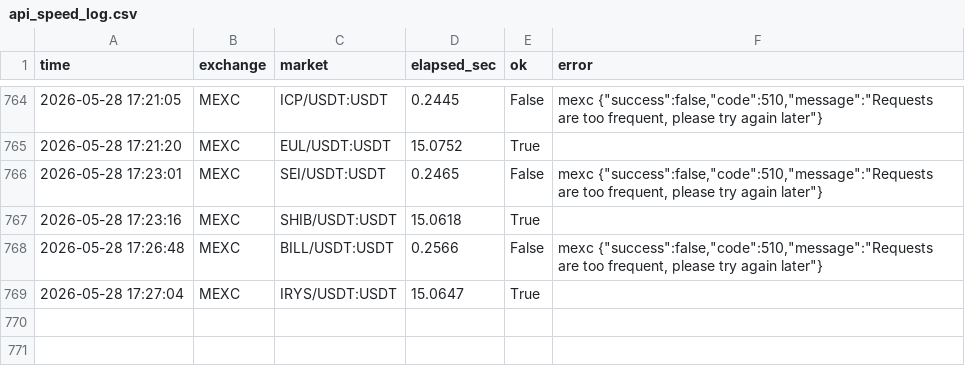
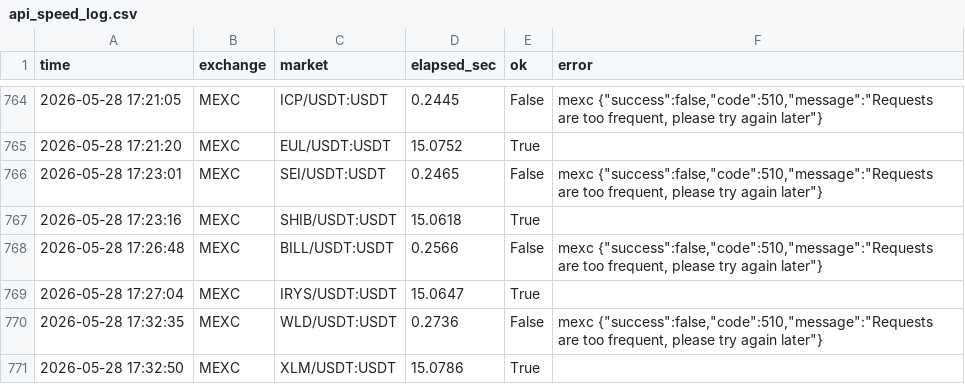
Before and after one commit to jongyeongkim/k-edge-homepage, a CSV file: yang/paper_trading_data/api_speed_log.csv, drawn as a sheet; only a part is shown, gaps mark what is left out.

```diff
--- a/yang/paper_trading_data/api_speed_log.csv
+++ b/yang/paper_trading_data/api_speed_log.csv
@@ -769 +769,3 @@
 2026-05-28 17:27:04,MEXC,IRYS/USDT:USDT,15.0647,True,
+2026-05-28 17:32:35,MEXC,WLD/USDT:USDT,0.2736,False,"mexc {""success"":false,""code"":510,""message"":""Requests are too frequent, please try again later""}"
+2026-05-28 17:32:50,MEXC,XLM/USDT:USDT,15.0786,True,
```
Also changed, not shown: 9 other files.
